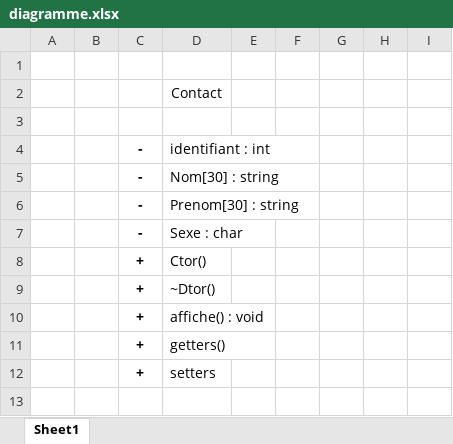
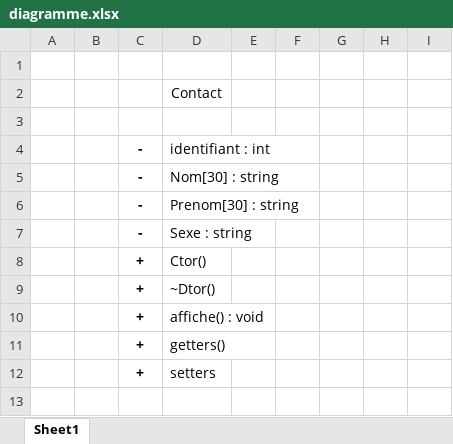
Before and after one commit to papet15/Projet-cpp2, an Excel workbook: diagramme.xlsx, sheet Sheet1, drawn as a sheet; only a part is shown; values as stored, in another font and other column widths than the file's, no borders; charts and pictures not drawn; the diff names each change by its address in the sheet, - before the commit and + after, or states it on an @@ line.

```diff
--- a/diagramme.xlsx (sheet Sheet1)
+++ b/diagramme.xlsx (sheet Sheet1)
-D7: Sexe : char
+D7: Sexe : string
```
Also changed, not shown: 9 other files.
